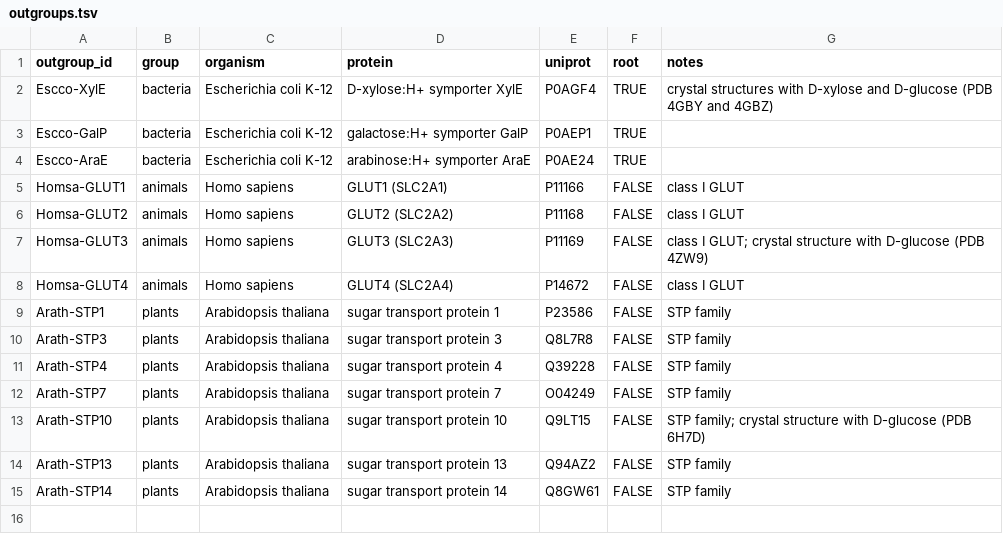
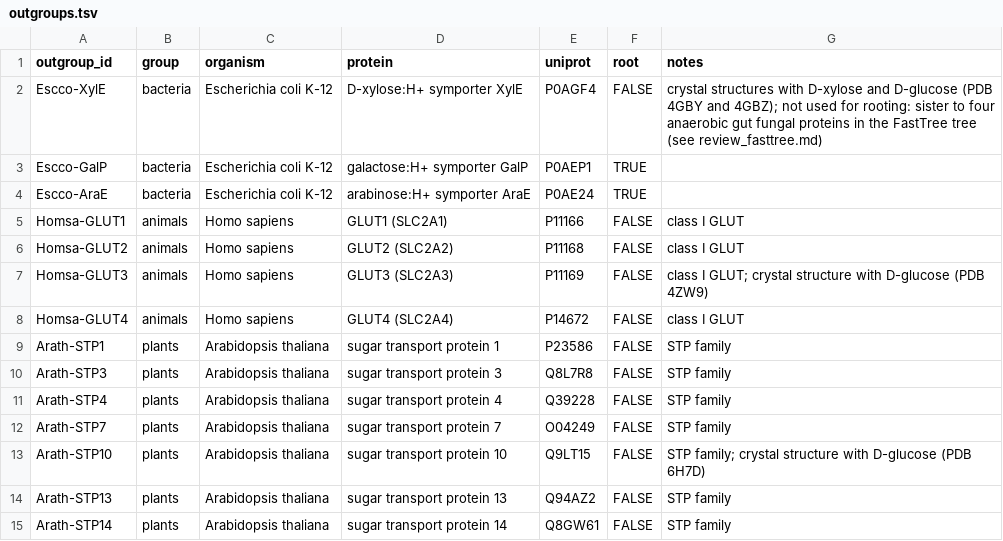
Before and after one commit to vimagora/phylogenetics_project, a TSV file: families/sugar_transporters/outgroups.tsv, drawn as a sheet.

```diff
--- a/families/sugar_transporters/outgroups.tsv
+++ b/families/sugar_transporters/outgroups.tsv
@@ -1,3 +1,3 @@
 outgroup_id	group	organism	protein	uniprot	root	notes
-Escco-XylE	bacteria	Escherichia coli K-12	D-xylose:H+ symporter XylE	P0AGF4	TRUE	crystal structures with D-xylose and D-glucose (PDB 4GBY and 4GBZ)
+Escco-XylE	bacteria	Escherichia coli K-12	D-xylose:H+ symporter XylE	P0AGF4	FALSE	crystal structures with D-xylose and D-glucose (PDB 4GBY and 4GBZ); not used for rooting: sister to four anaerobic gut fungal proteins in the FastTree tree (see review_fasttree.md)
 Escco-GalP	bacteria	Escherichia coli K-12	galactose:H+ symporter GalP	P0AEP1	TRUE	
```
Also changed, not shown: 9 other files.
